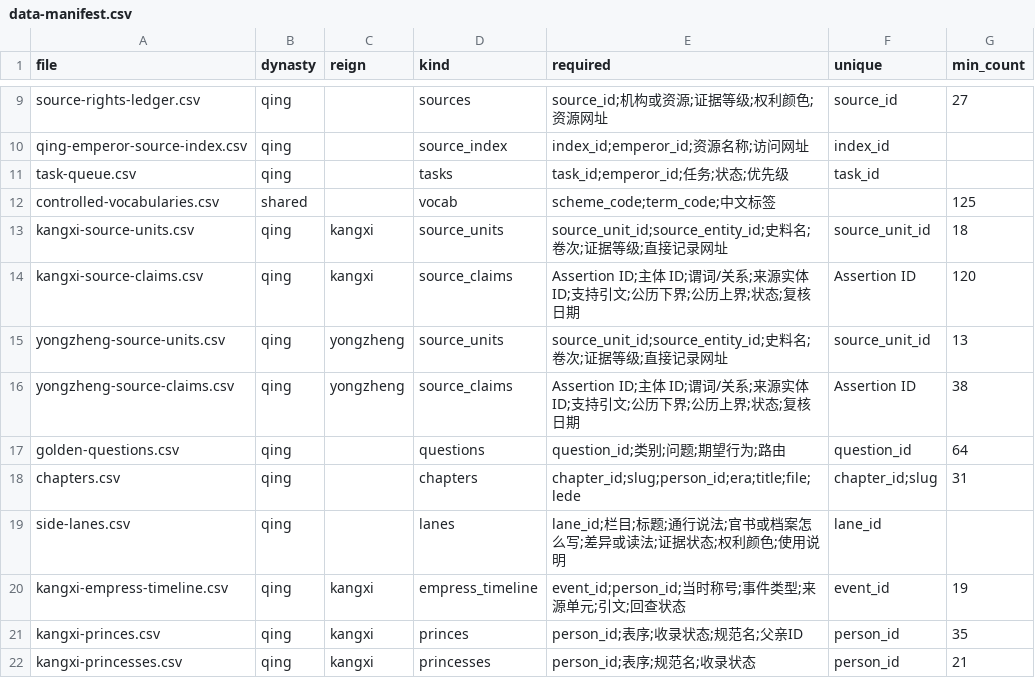
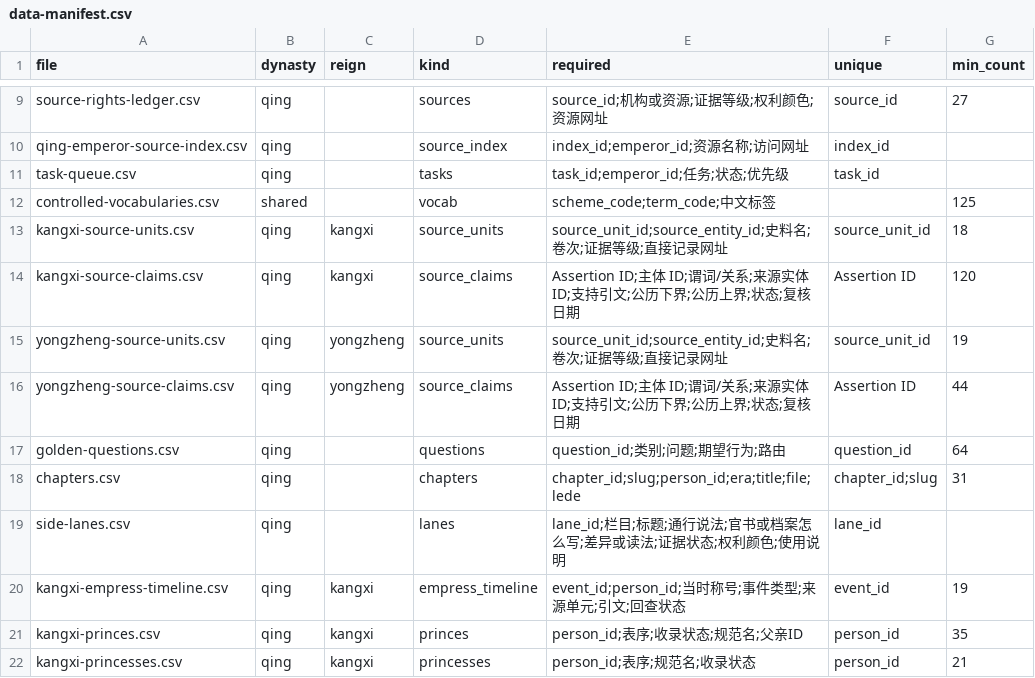
Before and after one commit to zonglinxie-cyber/qing-history-evidence-base, a CSV file: data/data-manifest.csv, drawn as a sheet; only a part is shown, gaps mark what is left out.

```diff
--- a/data/data-manifest.csv
+++ b/data/data-manifest.csv
@@ -14,4 +14,4 @@ kangxi-source-units.csv,qing,kangxi,source_units,"source_unit_id;source_entity_i
 kangxi-source-claims.csv,qing,kangxi,source_claims,"Assertion ID;主体 ID;谓词/关系;来源实体 ID;支持引文;公历下界;公历上界;状态;复核日期",Assertion ID,120
-yongzheng-source-units.csv,qing,yongzheng,source_units,"source_unit_id;source_entity_id;史料名;卷次;证据等级;直接记录网址",source_unit_id,13
-yongzheng-source-claims.csv,qing,yongzheng,source_claims,"Assertion ID;主体 ID;谓词/关系;来源实体 ID;支持引文;公历下界;公历上界;状态;复核日期",Assertion ID,38
+yongzheng-source-units.csv,qing,yongzheng,source_units,"source_unit_id;source_entity_id;史料名;卷次;证据等级;直接记录网址",source_unit_id,19
+yongzheng-source-claims.csv,qing,yongzheng,source_claims,"Assertion ID;主体 ID;谓词/关系;来源实体 ID;支持引文;公历下界;公历上界;状态;复核日期",Assertion ID,44
 golden-questions.csv,qing,,questions,"question_id;类别;问题;期望行为;路由",question_id,64
```
Also changed, not shown: data/side-lanes.csv, data/source-rights-ledger.csv, 21 other files.
